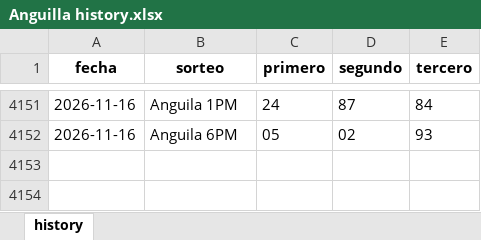
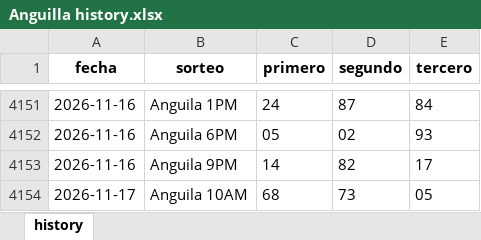
Before and after one commit to carbosota1/CLAUDE-LOTMIX, an Excel workbook: data/histories/Anguilla history.xlsx, sheet history, drawn as a sheet; only a part is shown, gaps mark what is left out; values as stored, in another font and other column widths than the file's, no borders; the diff names each change by its address in the sheet, - before the commit and + after, or states it on an @@ line.

```diff
--- a/data/histories/Anguilla history.xlsx (sheet history)
+++ b/data/histories/Anguilla history.xlsx (sheet history)
+row 4153: 2026-11-16 | Anguila 9PM | 14 | 82 | 17
+row 4154: 2026-11-17 | Anguila 10AM | 68 | 73 | 05
```
Also changed, not shown: data/histories/La nacional history.xlsx, 10 other files.
